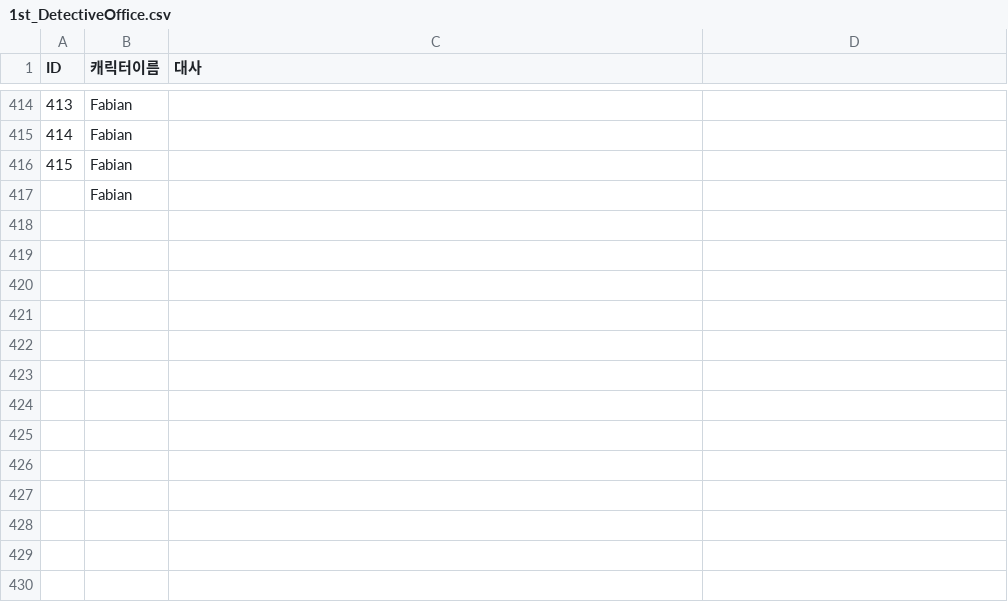
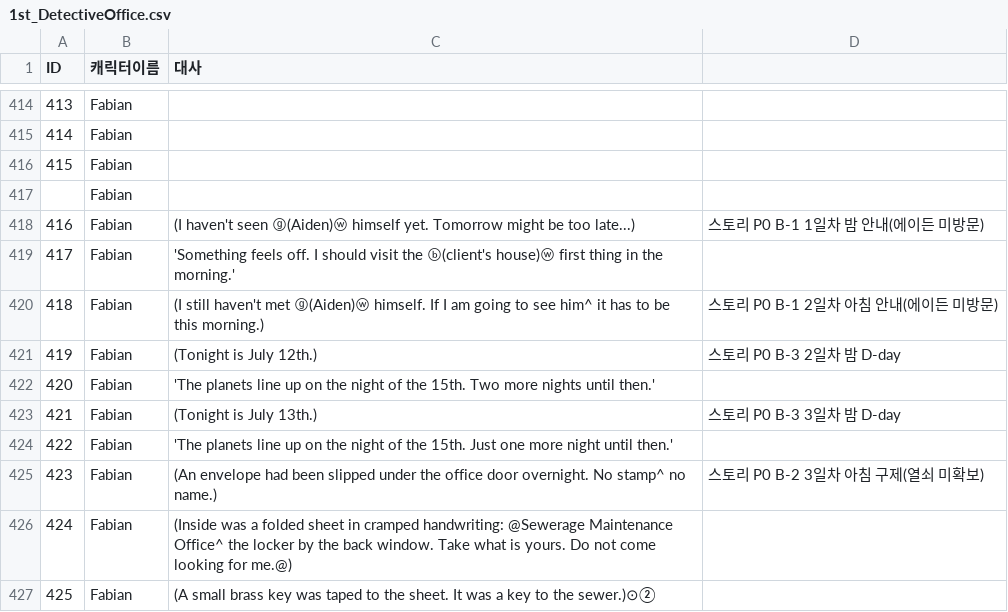
Before and after one commit to coolblue1853/SCoW, a CSV file: Assets/Script/Asset/Resources/1st_DetectiveOffice.csv, drawn as a sheet; only a part is shown, gaps mark what is left out; the diff names each change by its address in the sheet, - before the commit and + after, or states it on an @@ line.

```diff
--- a/Assets/Script/Asset/Resources/1st_DetectiveOffice.csv
+++ b/Assets/Script/Asset/Resources/1st_DetectiveOffice.csv
+row 418: 416 | Fabian | (I haven't seen ⓖ(Aiden)ⓦ himself yet. Tomorrow might be too late...) | 스토리 P0 B-1 1일차 밤 안내(에이든 미방문)
+row 419: 417 | Fabian | 'Something feels off. I should visit the ⓑ(client's house)ⓦ first thing in the morning.'
+row 420: 418 | Fabian | (I still haven't met ⓖ(Aiden)ⓦ himself. If I am going to see him^ it has to be this morning.) | 스토리 P0 B-1 2일차 아침 안내(에이든 미방문)
+row 421: 419 | Fabian | (Tonight is July 12th.) | 스토리 P0 B-3 2일차 밤 D-day
+row 422: 420 | Fabian | 'The planets line up on the night of the 15th. Two more nights until then.'
+row 423: 421 | Fabian | (Tonight is July 13th.) | 스토리 P0 B-3 3일차 밤 D-day
+row 424: 422 | Fabian | 'The planets line up on the night of the 15th. Just one more night until then.'
+row 425: 423 | Fabian | (An envelope had been slipped under the office door overnight. No stamp^ no name.) | 스토리 P0 B-2 3일차 아침 구제(열쇠 미확보)
+row 426: 424 | Fabian | (Inside was a folded sheet in cramped handwriting: @Sewerage Maintenance Office^ the locker by the back window. Take what is yours. Do not come looking for me.@)
+row 427: 425 | Fabian | (A small brass key was taped to the sheet. It was a key to the sewer.)⊙②
```
Also changed, not shown: 14 other files.
